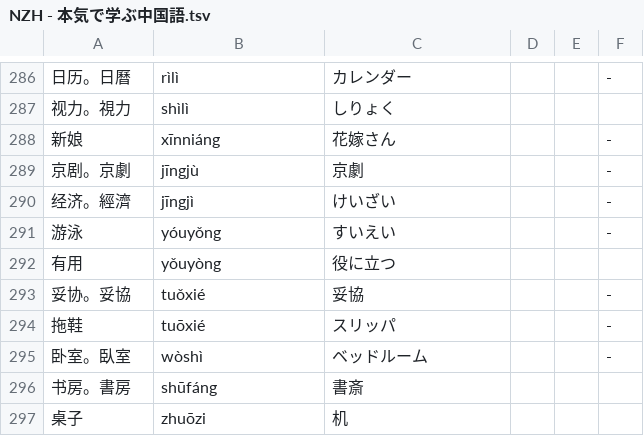
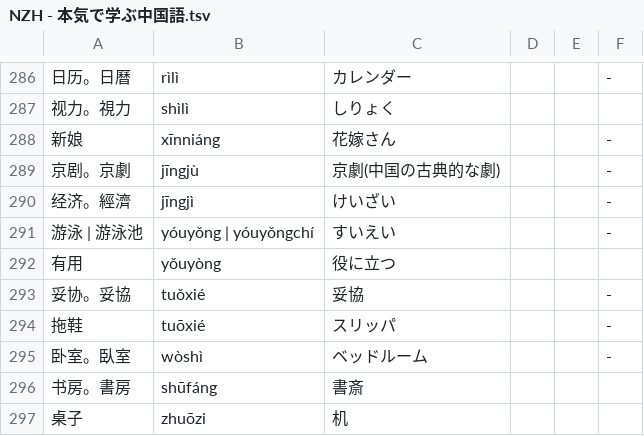
Before and after one commit to jdwebdev/NZH, a TSV file: tsv/NZH - 本気で学ぶ中国語.tsv, drawn as a sheet; only a part is shown, gaps mark what is left out.

```diff
--- a/tsv/NZH - 本気で学ぶ中国語.tsv
+++ b/tsv/NZH - 本気で学ぶ中国語.tsv
@@ -288,5 +288,5 @@
 新娘	xīnniáng	花嫁さん			-
-京剧。京劇	jīngjù	京劇			-
+京剧。京劇	jīngjù	京劇(中国の古典的な劇)			-
 经济。經濟	jīngjì	けいざい			-
-游泳	yóuyǒng	すいえい			-
+游泳 | 游泳池	yóuyǒng | yóuyǒngchí	すいえい			-
 有用	yǒuyòng	役に立つ			
```
Also changed, not shown: tsv/NZH - 汉字.tsv.
